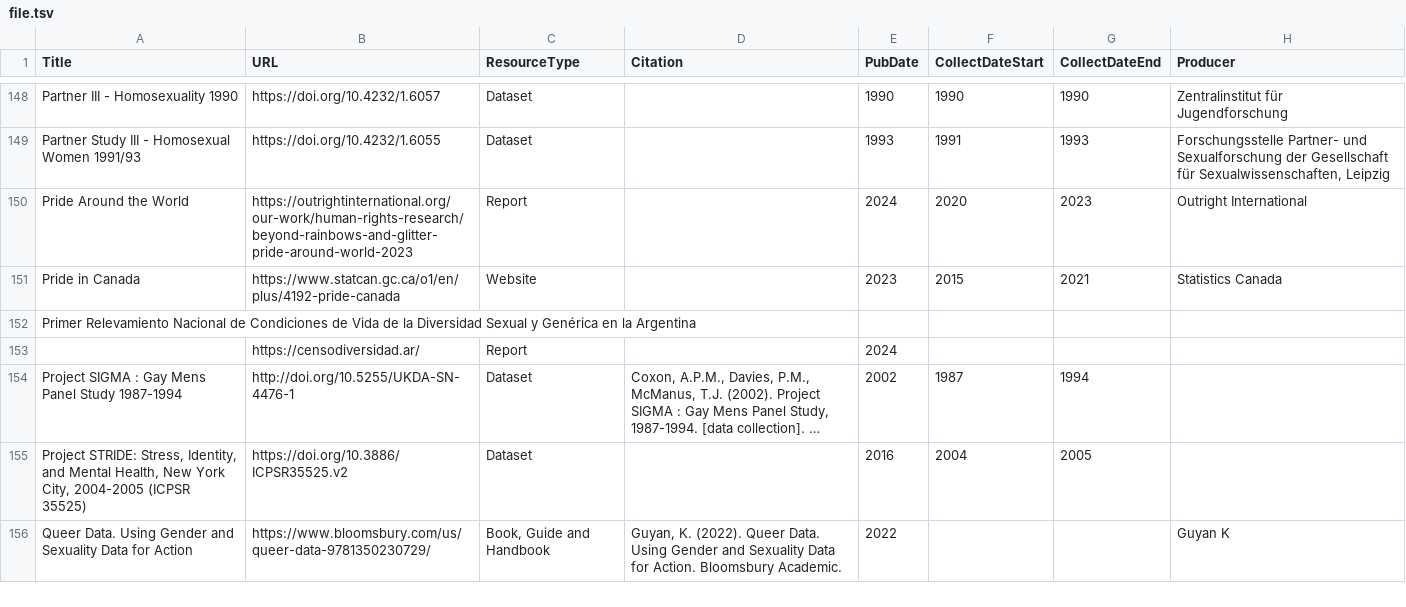
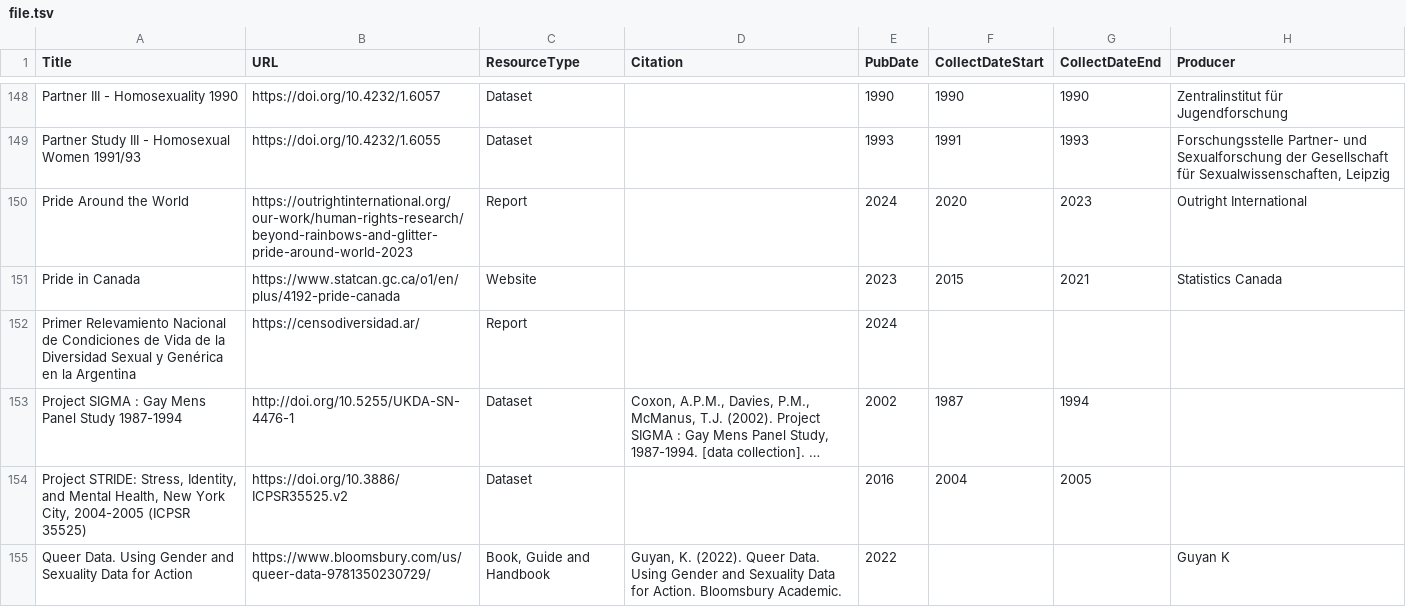
Before and after one commit to iassist-repindata/data-explorer, a TSV file: autosave/file.tsv, drawn as a sheet; only a part is shown, gaps mark what is left out; long unchanged cells end in …; removed rows and columns are numbered as before the commit, all else as after; rows hold the shown columns only; the diff names each change by its address in the sheet, - before the commit and + after, or states it on an @@ line.

Commit message:
Update downloaded file

```diff
--- a/autosave/file.tsv
+++ b/autosave/file.tsv
-row 152: Primer Relevamiento Nacional de Condiciones de Vida de la Diversidad Sexual y Genérica en la Argentina
-A152 (Title): (empty)
+A152 (Title): Primer Relevamiento Nacional de Condiciones de Vida de la Diversidad Sexual y Genérica en la Argentina
```
